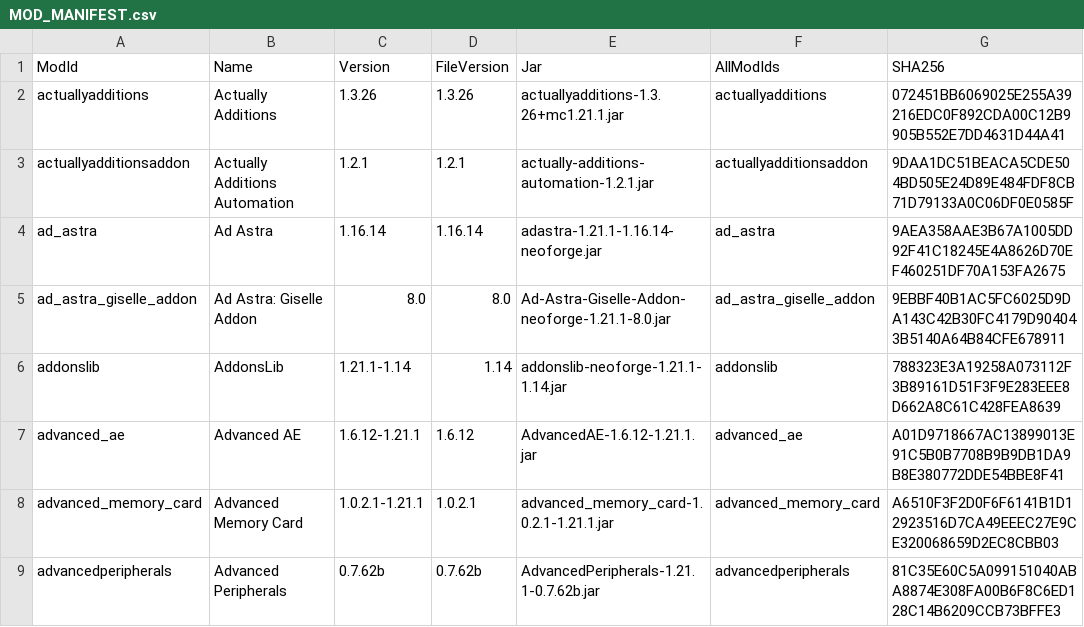
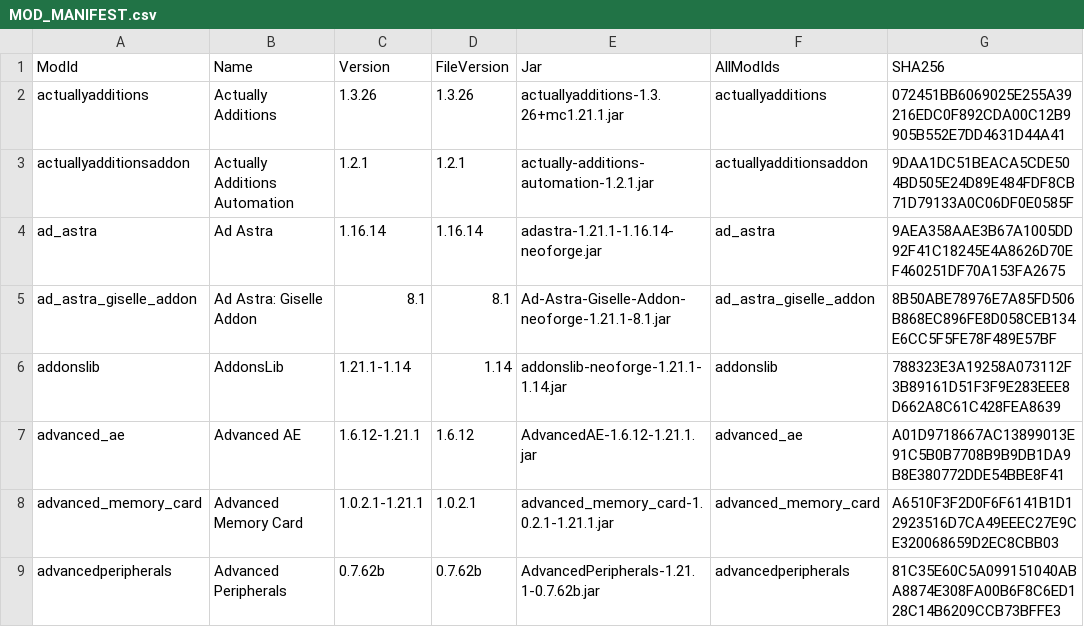
Before and after one commit to CtrlAltDyleted/Antarchy-Ascension, a CSV file: MOD_MANIFEST.csv, drawn as a sheet; only a part is shown; the diff covers the shown part only; the diff names each change by its address in the sheet, - before the commit and + after, or states it on an @@ line.

```diff
--- a/MOD_MANIFEST.csv
+++ b/MOD_MANIFEST.csv
-C5 (Version): 8.0
+C5 (Version): 8.1
-D5 (FileVersion): 8.0
+D5 (FileVersion): 8.1
-E5 (Jar): Ad-Astra-Giselle-Addon-neoforge-1.21.1-8.0.jar
+E5 (Jar): Ad-Astra-Giselle-Addon-neoforge-1.21.1-8.1.jar
-G5 (SHA256): 9EBBF40B1AC5FC6025D9DA143C42B30FC4179D904043B5140A64B84CFE678911
+G5 (SHA256): 8B50ABE78976E7A85FD506B868EC896FE8D058CEB134E6CC5F5FE78F489E57BF
```
Also changed, not shown: 14 edited cells elsewhere in this file, 12 other files.
